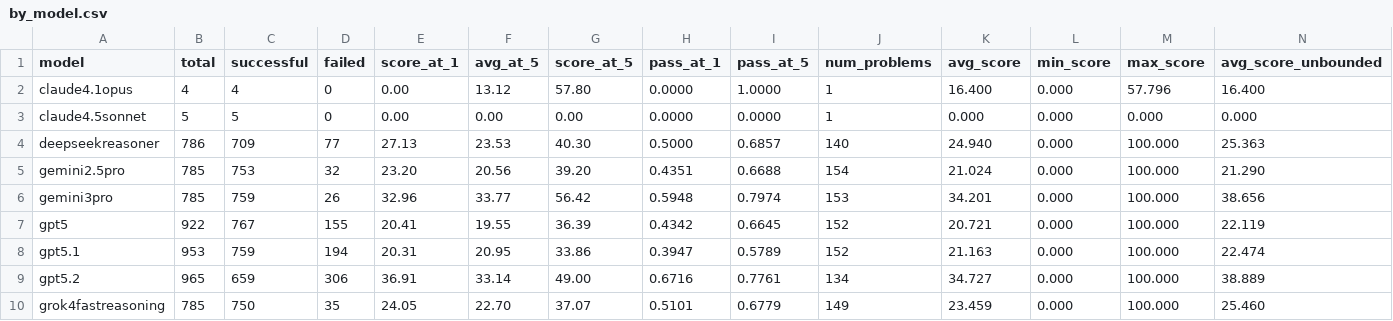
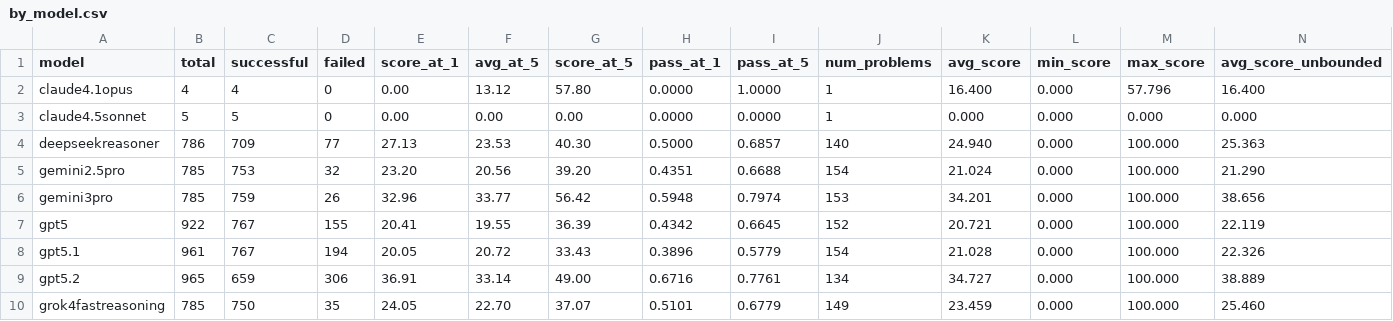
Before and after one commit to FrontierCS/Frontier-CS-Result, a CSV file: algorithmic/batch/by_model.csv, drawn as a sheet; only a part is shown; the diff names each change by its address in the sheet, - before the commit and + after, or states it on an @@ line.

Commit message:
chore: update algorithmic evaluation results 2026-01-21

```diff
--- a/algorithmic/batch/by_model.csv
+++ b/algorithmic/batch/by_model.csv
-B8 (total): 953
+B8 (total): 961
-C8 (successful): 759
+C8 (successful): 767
-E8 (score_at_1): 20.31
+E8 (score_at_1): 20.05
-F8 (avg_at_5): 20.95
+F8 (avg_at_5): 20.72
-G8 (score_at_5): 33.86
+G8 (score_at_5): 33.43
-H8 (pass_at_1): 0.3947
+H8 (pass_at_1): 0.3896
-I8 (pass_at_5): 0.5789
+I8 (pass_at_5): 0.5779
-J8 (num_problems): 152
+J8 (num_problems): 154
-K8 (avg_score): 21.163
+K8 (avg_score): 21.028
-N8 (avg_score_unbounded): 22.474
+N8 (avg_score_unbounded): 22.326
```
Also changed, not shown: algorithmic/batch/by_problem.csv, 3 other files.
